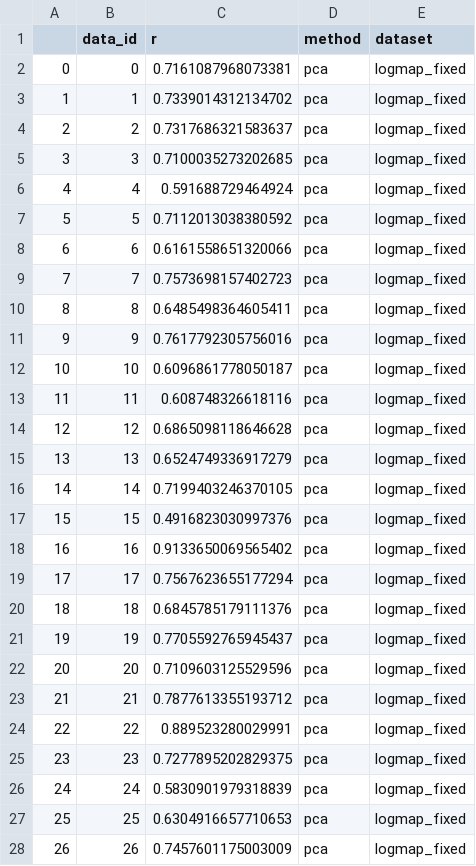
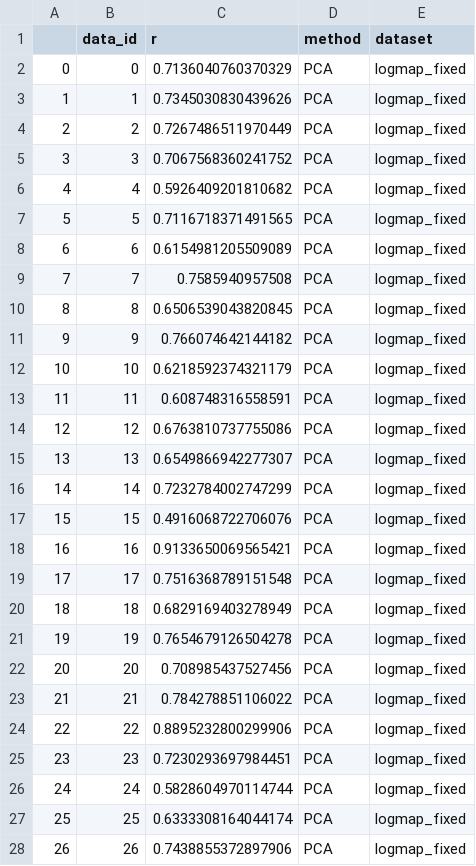
Before and after one commit to phrenico/maco_commondriver, a CSV file: scripts_and_results/comparisons/pca_res.csv, drawn as a sheet; only a part is shown; the diff covers the shown part only.

```diff
--- a/scripts_and_results/comparisons/pca_res.csv
+++ b/scripts_and_results/comparisons/pca_res.csv
@@ -1,28 +1,28 @@
 ,data_id,r,method,dataset
-0,0,0.7161087968073381,pca,logmap_fixed
-1,1,0.7339014312134702,pca,logmap_fixed
-2,2,0.7317686321583637,pca,logmap_fixed
-3,3,0.7100035273202685,pca,logmap_fixed
-4,4,0.591688729464924,pca,logmap_fixed
-5,5,0.7112013038380592,pca,logmap_fixed
-6,6,0.6161558651320066,pca,logmap_fixed
-7,7,0.7573698157402723,pca,logmap_fixed
-8,8,0.6485498364605411,pca,logmap_fixed
-9,9,0.7617792305756016,pca,logmap_fixed
-10,10,0.6096861778050187,pca,logmap_fixed
-11,11,0.608748326618116,pca,logmap_fixed
-12,12,0.6865098118646628,pca,logmap_fixed
-13,13,0.6524749336917279,pca,logmap_fixed
-14,14,0.7199403246370105,pca,logmap_fixed
-15,15,0.4916823030997376,pca,logmap_fixed
-16,16,0.9133650069565402,pca,logmap_fixed
-17,17,0.7567623655177294,pca,logmap_fixed
-18,18,0.6845785179111376,pca,logmap_fixed
-19,19,0.7705592765945437,pca,logmap_fixed
-20,20,0.7109603125529596,pca,logmap_fixed
-21,21,0.7877613355193712,pca,logmap_fixed
-22,22,0.889523280029991,pca,logmap_fixed
-23,23,0.7277895202829375,pca,logmap_fixed
-24,24,0.5830901979318839,pca,logmap_fixed
-25,25,0.6304916657710653,pca,logmap_fixed
-26,26,0.7457601175003009,pca,logmap_fixed
+0,0,0.7136040760370329,PCA,logmap_fixed
+1,1,0.7345030830439626,PCA,logmap_fixed
+2,2,0.7267486511970449,PCA,logmap_fixed
+3,3,0.7067568360241752,PCA,logmap_fixed
+4,4,0.5926409201810682,PCA,logmap_fixed
+5,5,0.7116718371491565,PCA,logmap_fixed
+6,6,0.6154981205509089,PCA,logmap_fixed
+7,7,0.7585940957508,PCA,logmap_fixed
+8,8,0.6506539043820845,PCA,logmap_fixed
+9,9,0.766074642144182,PCA,logmap_fixed
+10,10,0.6218592374321179,PCA,logmap_fixed
+11,11,0.608748316558591,PCA,logmap_fixed
+12,12,0.6763810737755086,PCA,logmap_fixed
+13,13,0.6549866942277307,PCA,logmap_fixed
+14,14,0.7232784002747299,PCA,logmap_fixed
+15,15,0.4916068722706076,PCA,logmap_fixed
+16,16,0.9133650069565421,PCA,logmap_fixed
+17,17,0.7516368789151548,PCA,logmap_fixed
+18,18,0.6829169403278949,PCA,logmap_fixed
+19,19,0.7654679126504278,PCA,logmap_fixed
+20,20,0.708985437527456,PCA,logmap_fixed
+21,21,0.784278851106022,PCA,logmap_fixed
+22,22,0.8895232800299906,PCA,logmap_fixed
+23,23,0.7230293697984451,PCA,logmap_fixed
+24,24,0.5828604970114744,PCA,logmap_fixed
+25,25,0.6333308164044174,PCA,logmap_fixed
+26,26,0.7438855372897906,PCA,logmap_fixed
```
Also changed, not shown: 46 edited cells elsewhere in this file, scripts_and_results/comparisons/cca_res.csv, scripts_and_results/comparisons/dcca_res.csv, 16 other files.
